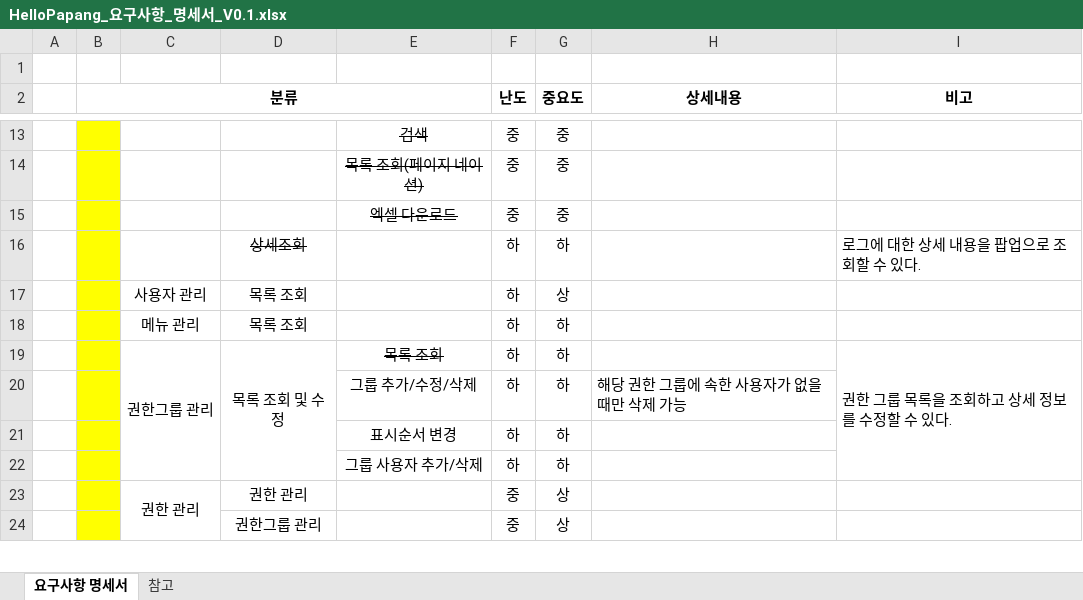
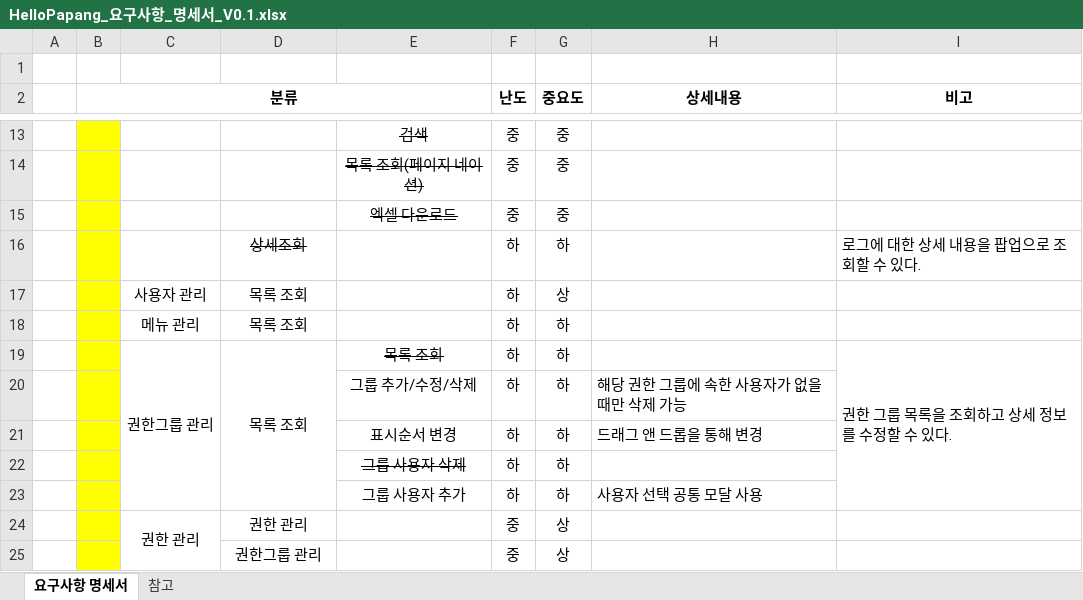
Before and after one commit to yhoo0094/helloPaPang, an Excel workbook: 산출물/HelloPapang_요구사항_명세서_V0.1.xlsx, sheet 요구사항 명세서, drawn as a sheet; only a part is shown, gaps mark what is left out; values as stored, in another font and other column widths than the file's, no borders; conditional formats not drawn; the diff names each change by its address in the sheet, - before the commit and + after, or states it on an @@ line.

```diff
--- a/산출물/HelloPapang_요구사항_명세서_V0.1.xlsx (sheet 요구사항 명세서)
+++ b/산출물/HelloPapang_요구사항_명세서_V0.1.xlsx (sheet 요구사항 명세서)
-D19: 목록 조회 및 수정
+D19: 목록 조회
-H21 (상세내용): (empty)
+H21 (상세내용): 드래그 앤 드롭을 통해 변경
-E22: 그룹 사용자 추가/삭제
+E22: 그룹 사용자 삭제
-E22 strikethrough: off
+E22 strikethrough: on
+row 23:  |  |  |  | 그룹 사용자 추가 | 하 | 하 | 사용자 선택 공통 모달 사용
```
Also changed, not shown: 산출물/HelloPapang_테이블 명세서_V0.2.xlsx, 21 other files.
